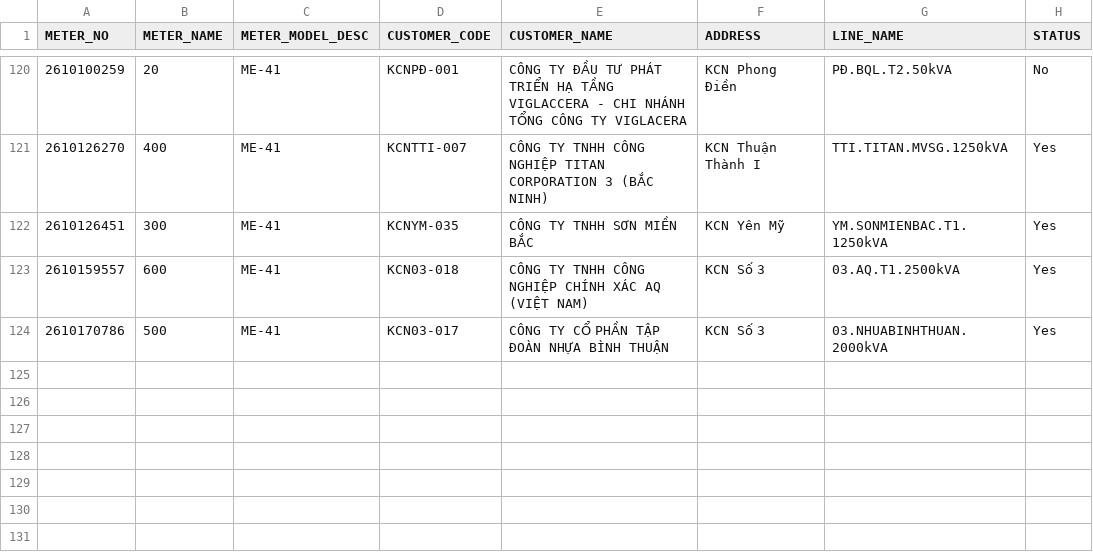
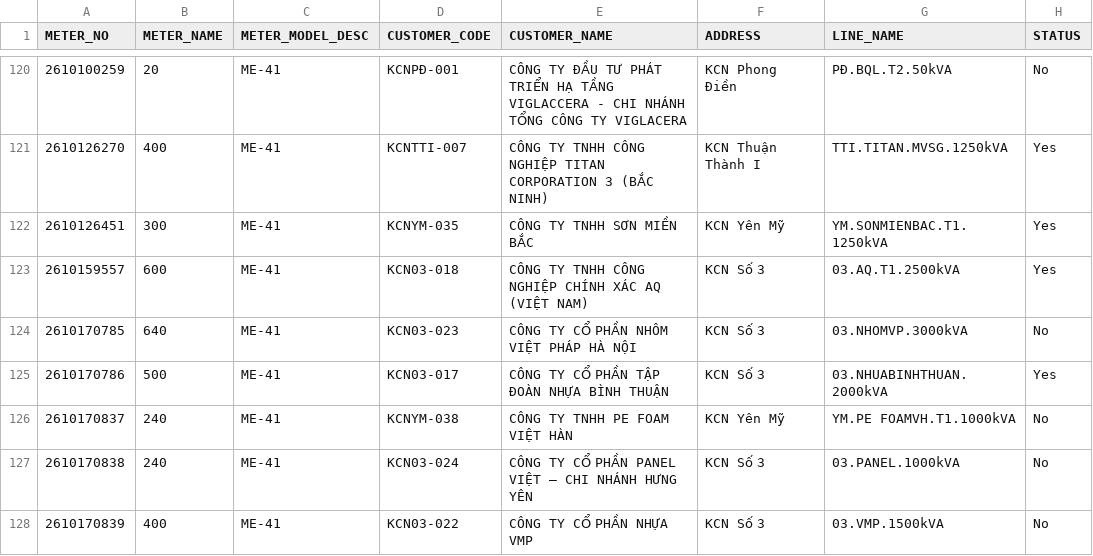
Before and after one commit to Gelex-Electric/shared-diary-pocketbase, a CSV file: public/metterinfo.csv, drawn as a sheet; only a part is shown, gaps mark what is left out; the diff names each change by its address in the sheet, - before the commit and + after, or states it on an @@ line.

```diff
--- a/public/metterinfo.csv
+++ b/public/metterinfo.csv
+row 124: 2610170785 | 640 | ME-41 | KCN03-023 | CÔNG TY CỔ PHẦN NHÔM VIỆT PHÁP HÀ NỘI | KCN Số 3 | 03.NHOMVP.3000kVA | No
+row 126: 2610170837 | 240 | ME-41 | KCNYM-038 | CÔNG TY TNHH PE FOAM VIỆT HÀN | KCN Yên Mỹ | YM.PE FOAMVH.T1.1000kVA | No
+row 127: 2610170838 | 240 | ME-41 | KCN03-024 | CÔNG TY CỔ PHẦN PANEL VIỆT – CHI NHÁNH HƯNG YÊN | KCN Số 3 | 03.PANEL.1000kVA | No
+row 128: 2610170839 | 400 | ME-41 | KCN03-022 | CÔNG TY CỔ PHẦN NHỰA VMP | KCN Số 3 | 03.VMP.1500kVA | No
```
Also changed, not shown: public/pmax_daily.csv.
